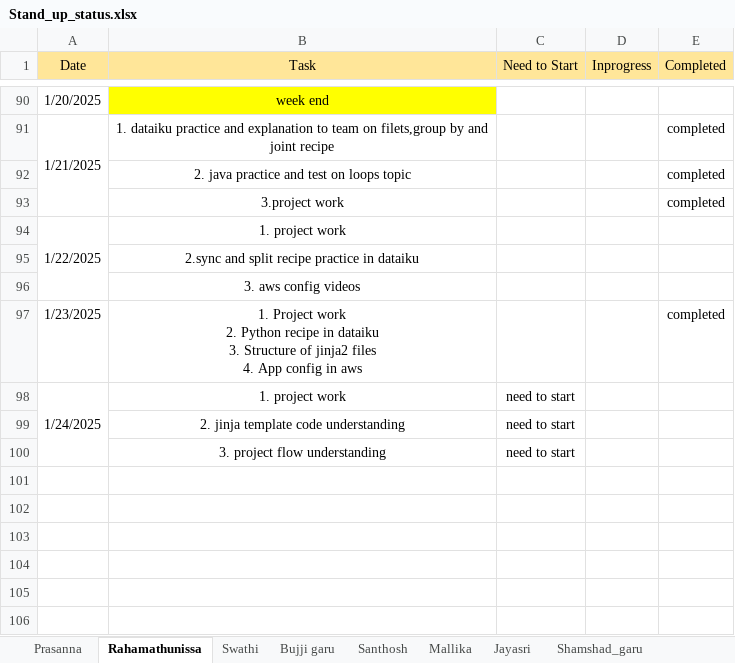
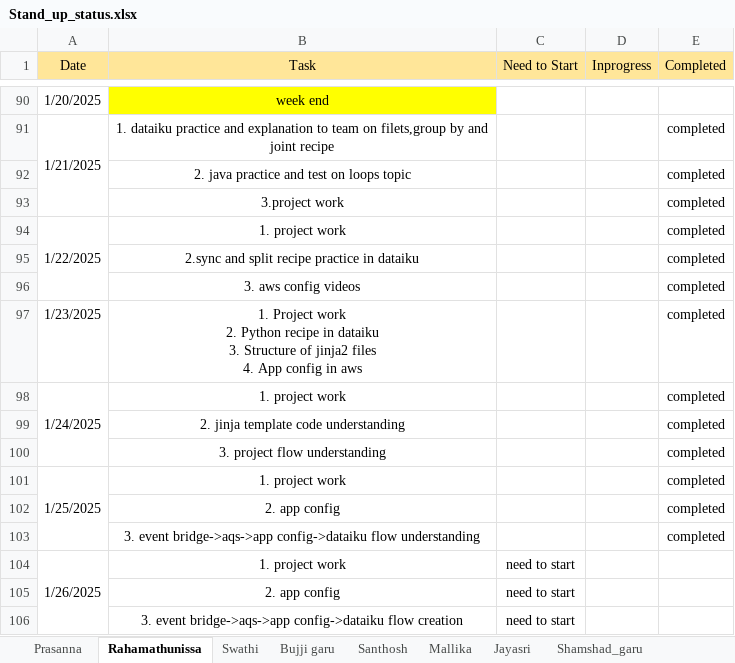
Before and after one commit to jayasriNandipu/Daily_standup_all, an Excel workbook: Stand_up_status.xlsx, sheet Rahamathunissa, drawn as a sheet; only a part is shown, gaps mark what is left out; values as stored, in another font and other column widths than the file's, no borders; addresses are those after the commit; the diff names each change by its address in the sheet, - before the commit and + after, or states it on an @@ line.

```diff
--- a/Stand_up_status.xlsx (sheet Rahamathunissa)
+++ b/Stand_up_status.xlsx (sheet Rahamathunissa)
-E94:E96 (Completed): (empty)
+E94:E96 (Completed): completed
+row 98: 1/24/2025 | 1. project work |  |  | completed
+row 99:  | 2. jinja template code understanding |  |  | completed
+row 100:  | 3. project flow understanding |  |  | completed
+row 101: 1/25/2025 | 1. project work |  |  | completed
+row 102:  | 2. app config |  |  | completed
+row 103:  | 3. event bridge->aqs->app config->dataiku flow understanding |  |  | completed
-A104 (Date): 1/24/2025
+A104 (Date): 1/26/2025
-B105 (Task): 2. jinja template code understanding
+B105 (Task): 2. app config
-B106 (Task): 3. project flow understanding
+B106 (Task): 3. event bridge->aqs->app config->dataiku flow creation
```
Also changed, not shown: sheet Bujji garu, sheet Mallika, sheet Santhosh, sheet Shamshad_garu, sheet Jayasri.
